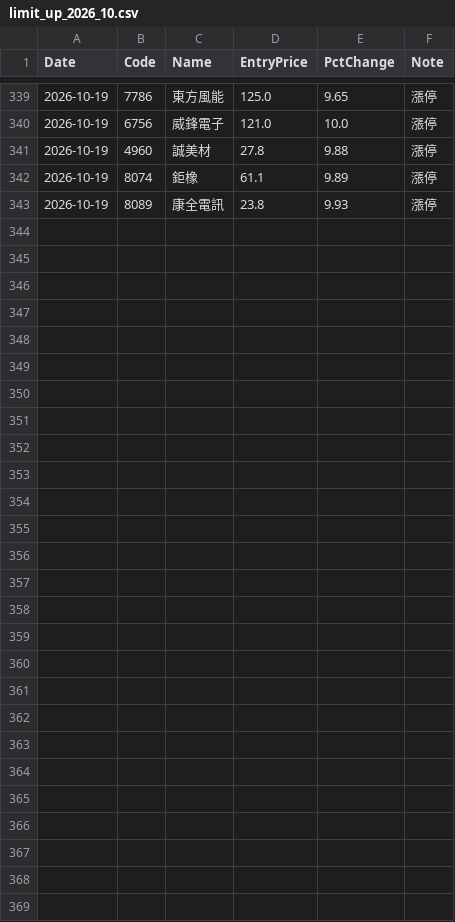
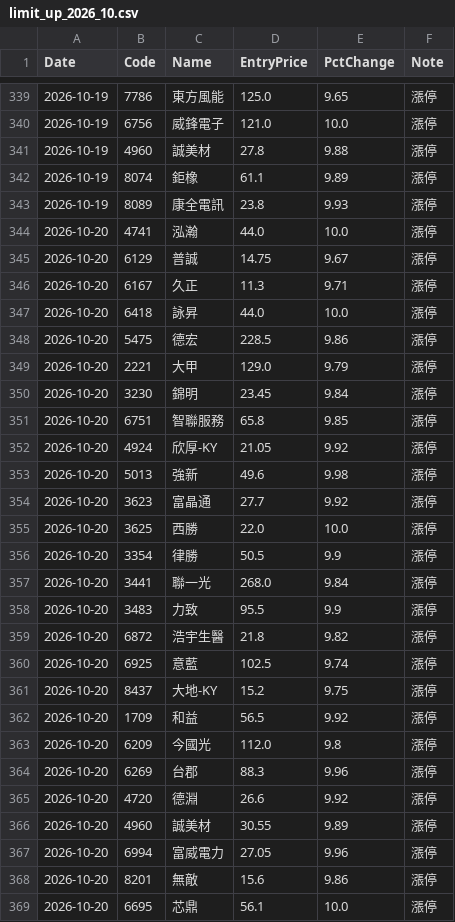
Before and after one commit to 88114www-ux/pitgwu.github.io, a CSV file: data/limit_up_2026_10.csv, drawn as a sheet; only a part is shown, gaps mark what is left out; the diff names each change by its address in the sheet, - before the commit and + after, or states it on an @@ line.

```diff
--- a/data/limit_up_2026_10.csv
+++ b/data/limit_up_2026_10.csv
+row 344: 2026-10-20 | 4741 | 泓瀚 | 44.0 | 10.0 | 漲停
+row 345: 2026-10-20 | 6129 | 普誠 | 14.75 | 9.67 | 漲停
+row 346: 2026-10-20 | 6167 | 久正 | 11.3 | 9.71 | 漲停
+row 347: 2026-10-20 | 6418 | 詠昇 | 44.0 | 10.0 | 漲停
+row 348: 2026-10-20 | 5475 | 德宏 | 228.5 | 9.86 | 漲停
+row 349: 2026-10-20 | 2221 | 大甲 | 129.0 | 9.79 | 漲停
+row 350: 2026-10-20 | 3230 | 錦明 | 23.45 | 9.84 | 漲停
+row 351: 2026-10-20 | 6751 | 智聯服務 | 65.8 | 9.85 | 漲停
+row 352: 2026-10-20 | 4924 | 欣厚-KY | 21.05 | 9.92 | 漲停
+row 353: 2026-10-20 | 5013 | 強新 | 49.6 | 9.98 | 漲停
+row 354: 2026-10-20 | 3623 | 富晶通 | 27.7 | 9.92 | 漲停
+row 355: 2026-10-20 | 3625 | 西勝 | 22.0 | 10.0 | 漲停
+row 356: 2026-10-20 | 3354 | 律勝 | 50.5 | 9.9 | 漲停
+row 357: 2026-10-20 | 3441 | 聯一光 | 268.0 | 9.84 | 漲停
+row 358: 2026-10-20 | 3483 | 力致 | 95.5 | 9.9 | 漲停
+row 359: 2026-10-20 | 6872 | 浩宇生醫 | 21.8 | 9.82 | 漲停
+row 360: 2026-10-20 | 6925 | 意藍 | 102.5 | 9.74 | 漲停
+row 361: 2026-10-20 | 8437 | 大地-KY | 15.2 | 9.75 | 漲停
+row 362: 2026-10-20 | 1709 | 和益 | 56.5 | 9.92 | 漲停
+row 363: 2026-10-20 | 6209 | 今國光 | 112.0 | 9.8 | 漲停
+row 364: 2026-10-20 | 6269 | 台郡 | 88.3 | 9.96 | 漲停
+row 365: 2026-10-20 | 4720 | 德淵 | 26.6 | 9.92 | 漲停
+row 366: 2026-10-20 | 4960 | 誠美材 | 30.55 | 9.89 | 漲停
+row 367: 2026-10-20 | 6994 | 富威電力 | 27.05 | 9.96 | 漲停
+row 368: 2026-10-20 | 8201 | 無敵 | 15.6 | 9.86 | 漲停
+row 369: 2026-10-20 | 6695 | 芯鼎 | 56.1 | 10.0 | 漲停
```
Also changed, not shown: 1 other file.
